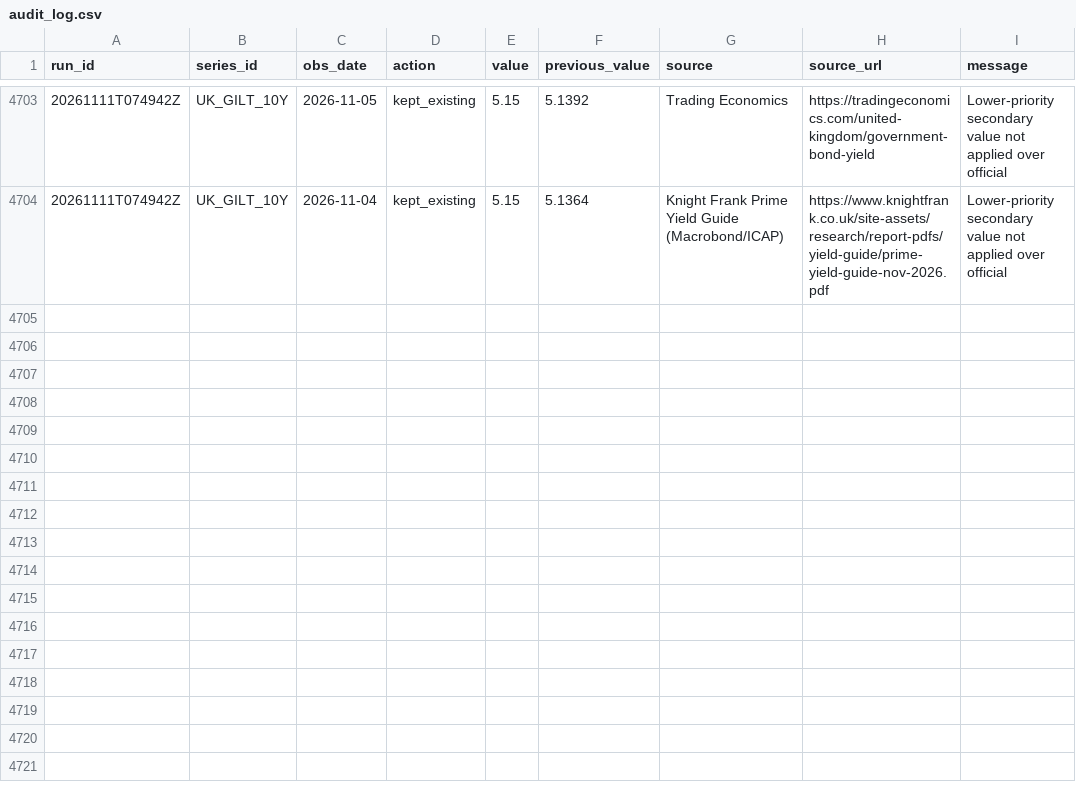
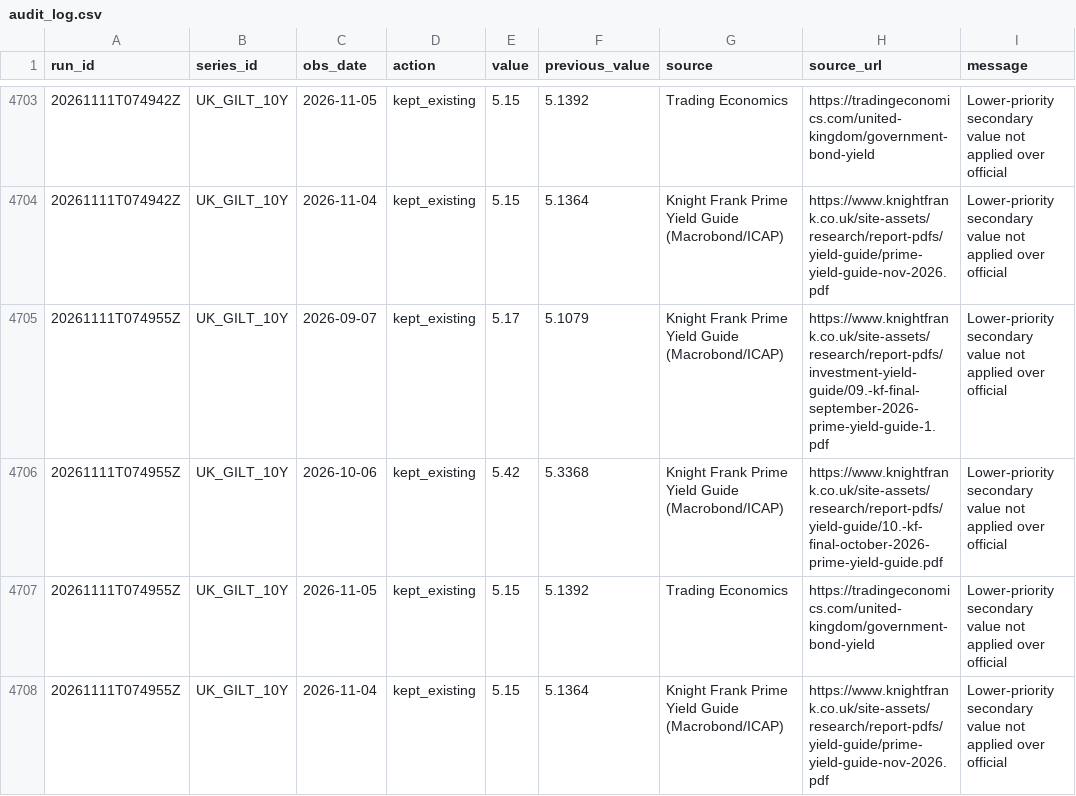
Before and after one commit to jtwlewis-cloud/northwest-industrial-tracker-1, a CSV file: data/audit_log.csv, drawn as a sheet; only a part is shown, gaps mark what is left out; the diff names each change by its address in the sheet, - before the commit and + after, or states it on an @@ line.

```diff
--- a/data/audit_log.csv
+++ b/data/audit_log.csv
+row 4705: 20261111T074955Z | UK_GILT_10Y | 2026-09-07 | kept_existing | 5.17 | 5.1079 | Knight Frank Prime Yield Guide (Macrobond/ICAP) | https://www.knightfrank.co.uk/site-assets/research/report-pdfs/investment-yield-guide/09.-kf-final-september-2026-prime-yield-guide-1.pdf | Lower-priority secondary value not applied over official
+row 4706: 20261111T074955Z | UK_GILT_10Y | 2026-10-06 | kept_existing | 5.42 | 5.3368 | Knight Frank Prime Yield Guide (Macrobond/ICAP) | https://www.knightfrank.co.uk/site-assets/research/report-pdfs/yield-guide/10.-kf-final-october-2026-prime-yield-guide.pdf | Lower-priority secondary value not applied over official
+row 4707: 20261111T074955Z | UK_GILT_10Y | 2026-11-05 | kept_existing | 5.15 | 5.1392 | Trading Economics | https://tradingeconomics.com/united-kingdom/government-bond-yield | Lower-priority secondary value not applied over official
+row 4708: 20261111T074955Z | UK_GILT_10Y | 2026-11-04 | kept_existing | 5.15 | 5.1364 | Knight Frank Prime Yield Guide (Macrobond/ICAP) | https://www.knightfrank.co.uk/site-assets/research/report-pdfs/yield-guide/prime-yield-guide-nov-2026.pdf | Lower-priority secondary value not applied over official
```
Also changed, not shown: data/events.csv, data/run_log.csv, 3 other files.
